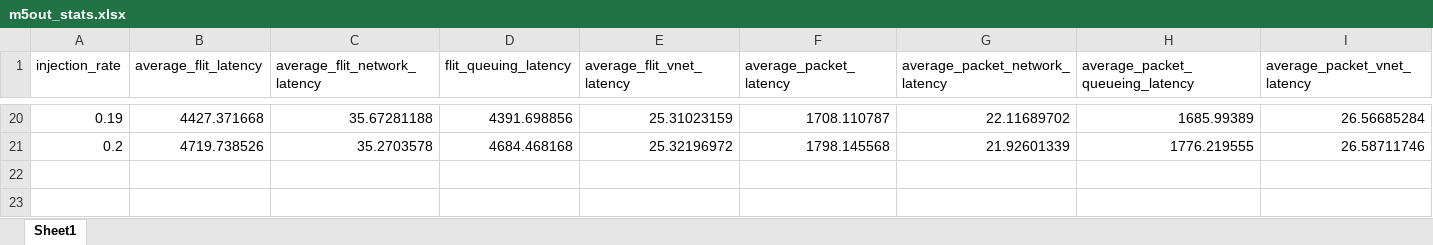
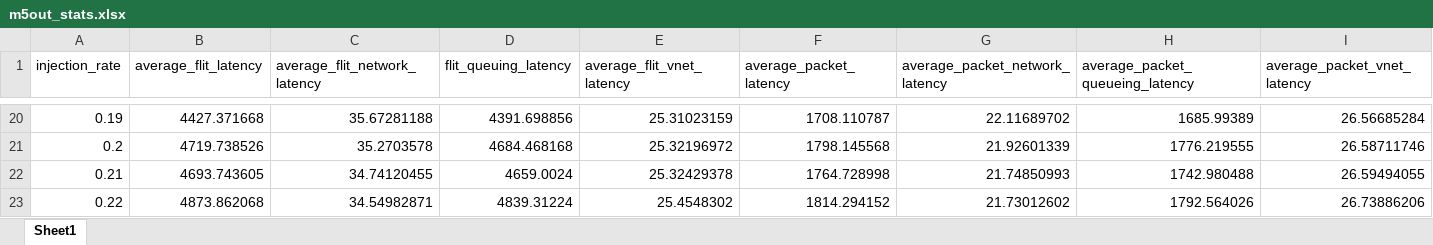
Before and after one commit to karim-solimman/m5out_stats, an Excel workbook: m5out_stats.xlsx, sheet Sheet1, drawn as a sheet; only a part is shown, gaps mark what is left out; values as stored, in another font and other column widths than the file's, no borders; the diff names each change by its address in the sheet, - before the commit and + after, or states it on an @@ line.

Commit message:
Updated main and xlsx files

```diff
--- a/m5out_stats.xlsx (sheet Sheet1)
+++ b/m5out_stats.xlsx (sheet Sheet1)
+row 22: 0.21 | 4693.743605 | 34.74120455 | 4659.0024 | 25.32429378 | 1764.728998 | 21.74850993 | 1742.980488 | 26.59494055
+row 23: 0.22 | 4873.862068 | 34.54982871 | 4839.31224 | 25.4548302 | 1814.294152 | 21.73012602 | 1792.564026 | 26.73886206
```
Also changed, not shown: 1 other file.
